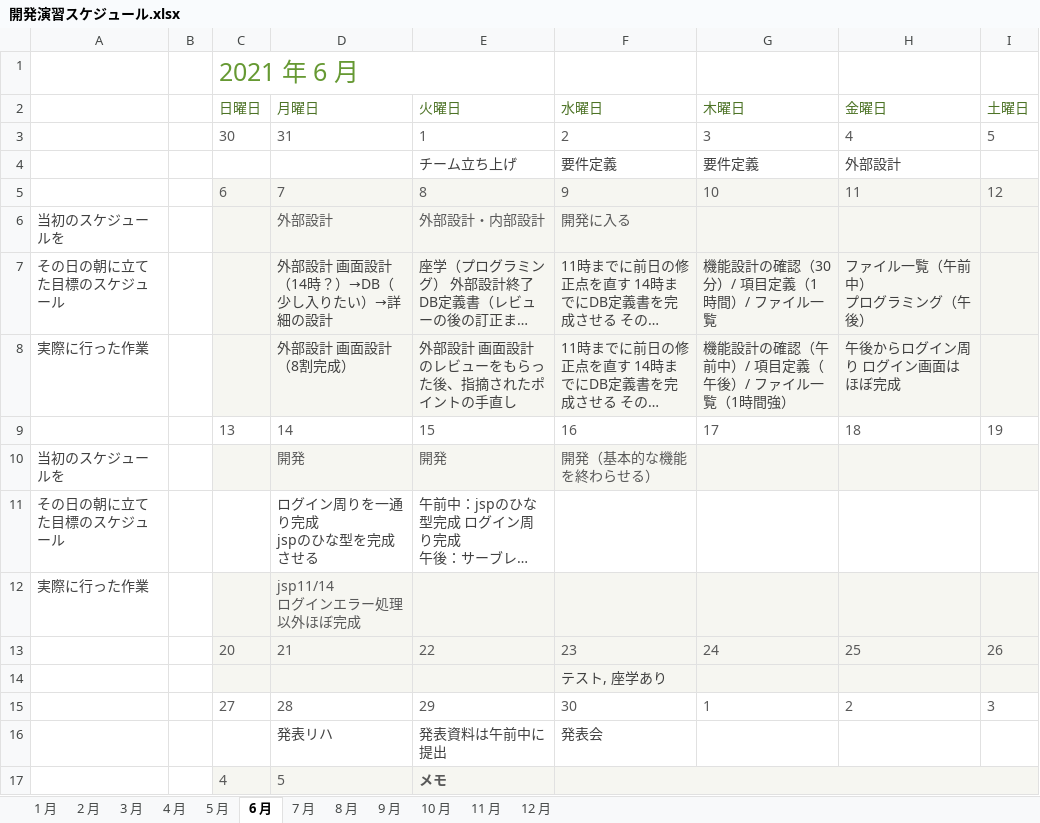
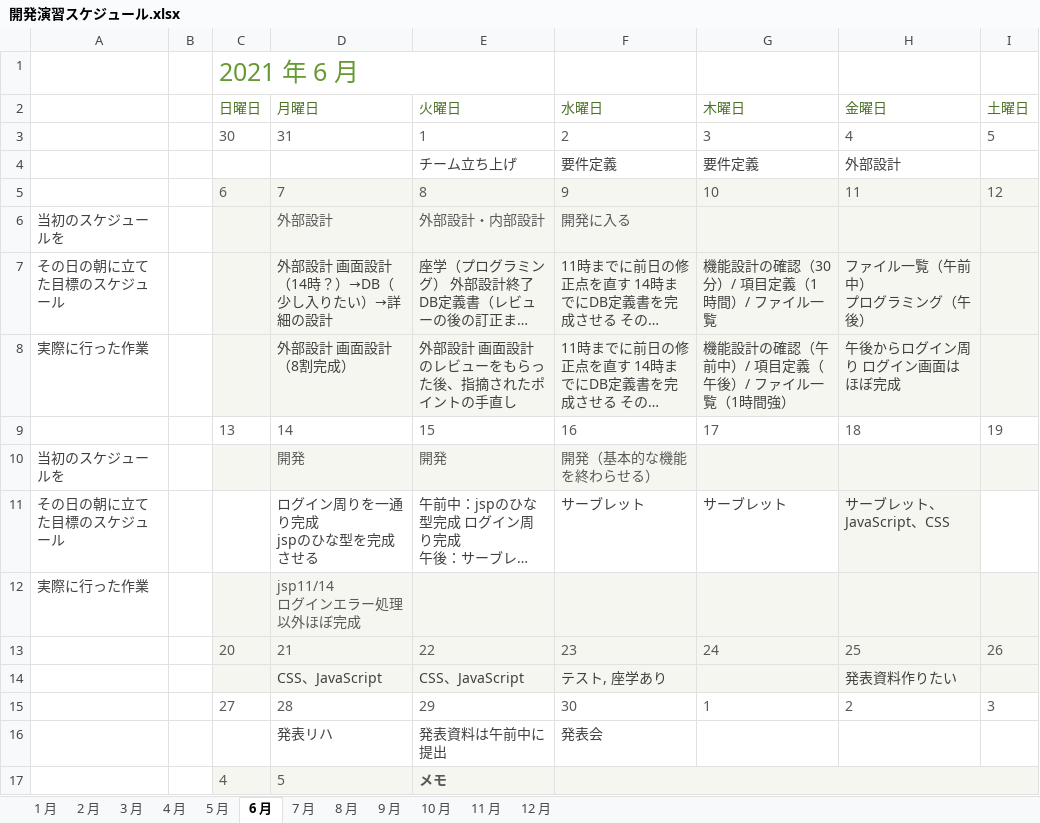
Before and after one commit to DOJO-2021/A-4, an Excel workbook: documents/開発演習スケジュール.xlsx, sheet 6 月, drawn as a sheet; long unchanged cells end in …; values as stored, in another font and other column widths than the file's, no borders; conditional formats not drawn; removed rows and columns are numbered as before the commit, all else as after; the diff names each change by its address in the sheet, - before the commit and + after, or states it on an @@ line.

Commit message:
スケジュールの更新

```diff
--- a/documents/開発演習スケジュール.xlsx (sheet 6 月)
+++ b/documents/開発演習スケジュール.xlsx (sheet 6 月)
-F11 (水曜日): (empty)
+F11 (水曜日): サーブレット
-G11 (木曜日): (empty)
+G11 (木曜日): サーブレット
-H11 (金曜日): (empty)
+H11 (金曜日): サーブレット、JavaScript、CSS
-H11 fill: none
+H11 fill: #F6F6F1
-row 14:  |  |  |  |  | テスト, 座学あり
+row 14:  |  |  | CSS、JavaScript | CSS、JavaScript | テスト, 座学あり |  | 発表資料作りたい
```
